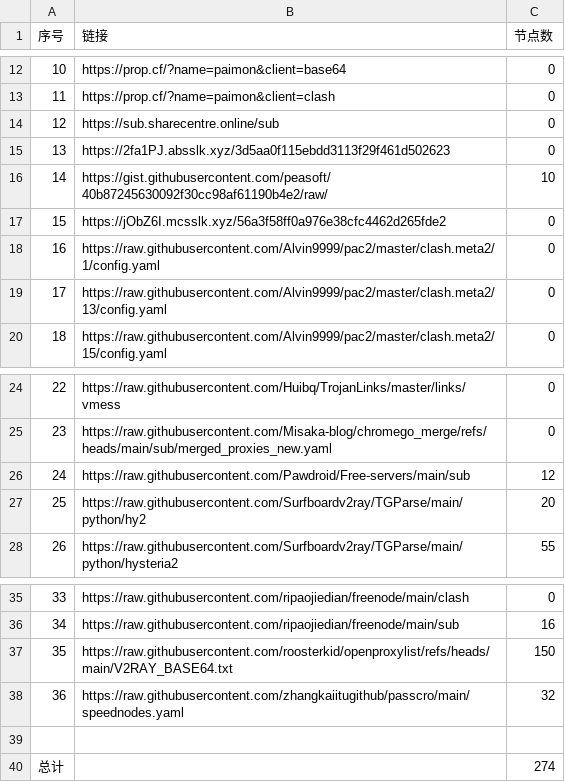
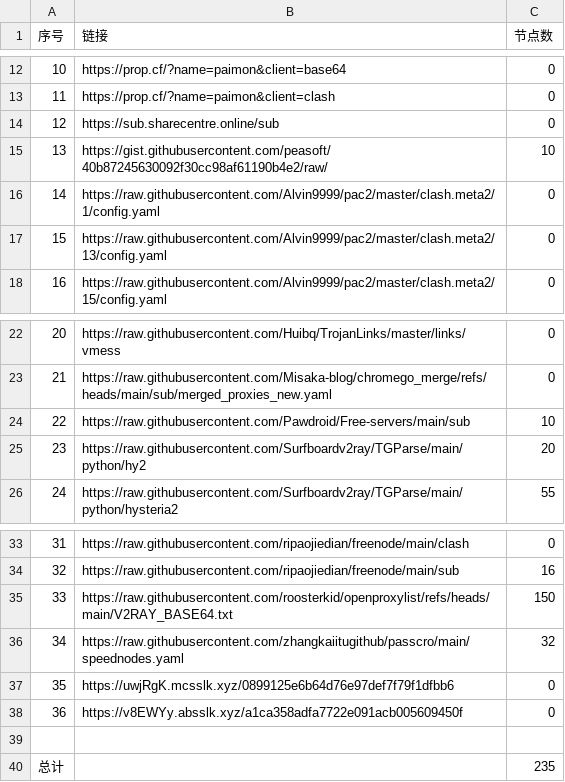
Before and after one commit to uutwo/NoMoreWalls, a CSV file: list_result.csv, drawn as a sheet; only a part is shown, gaps mark what is left out; removed rows and columns are numbered as before the commit, all else as after; the diff names each change by its address in the sheet, - before the commit and + after, or states it on an @@ line.

```diff
--- a/list_result.csv
+++ b/list_result.csv
-row 15: 13 | https://2fa1PJ.absslk.xyz/3d5aa0f115ebdd3113f29f461d502623 | 0
@@ column A (序号) renumbered between rows 15 and 36 @@
-row 17: 15 | https://jObZ6I.mcsslk.xyz/56a3f58ff0a976e38cfc4462d265fde2 | 0
-C24 (节点数): 12
+C24 (节点数): 10
+row 37: 35 | https://uwjRgK.mcsslk.xyz/0899125e6b64d76e97def7f79f1dfbb6 | 0
+row 38: 36 | https://v8EWYy.absslk.xyz/a1ca358adfa7722e091acb005609450f | 0
-C40 (节点数): 274
+C40 (节点数): 235
```
Also changed, not shown: 29 other files.
